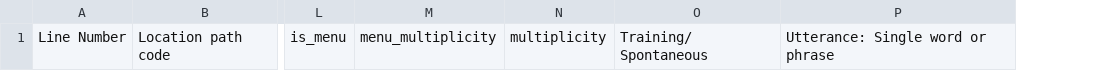
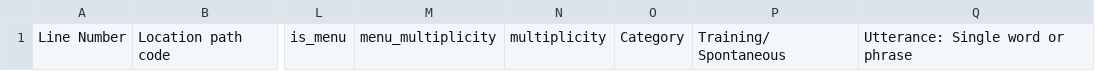
Before and after one commit to dillongardner/ellie-data-analysis, a CSV file: figures/iteration_1/unmatched_selections.csv, drawn as a sheet; only a part is shown, gaps mark what is left out; the diff names each change by its address in the sheet, - before the commit and + after, or states it on an @@ line.

```diff
--- a/figures/iteration_1/unmatched_selections.csv
+++ b/figures/iteration_1/unmatched_selections.csv
+column O, row 1: Category
```
Also changed, not shown: figures/iteration_1/formatted_board.csv, figures/iteration_1/full_selections.csv, 10 other files.
